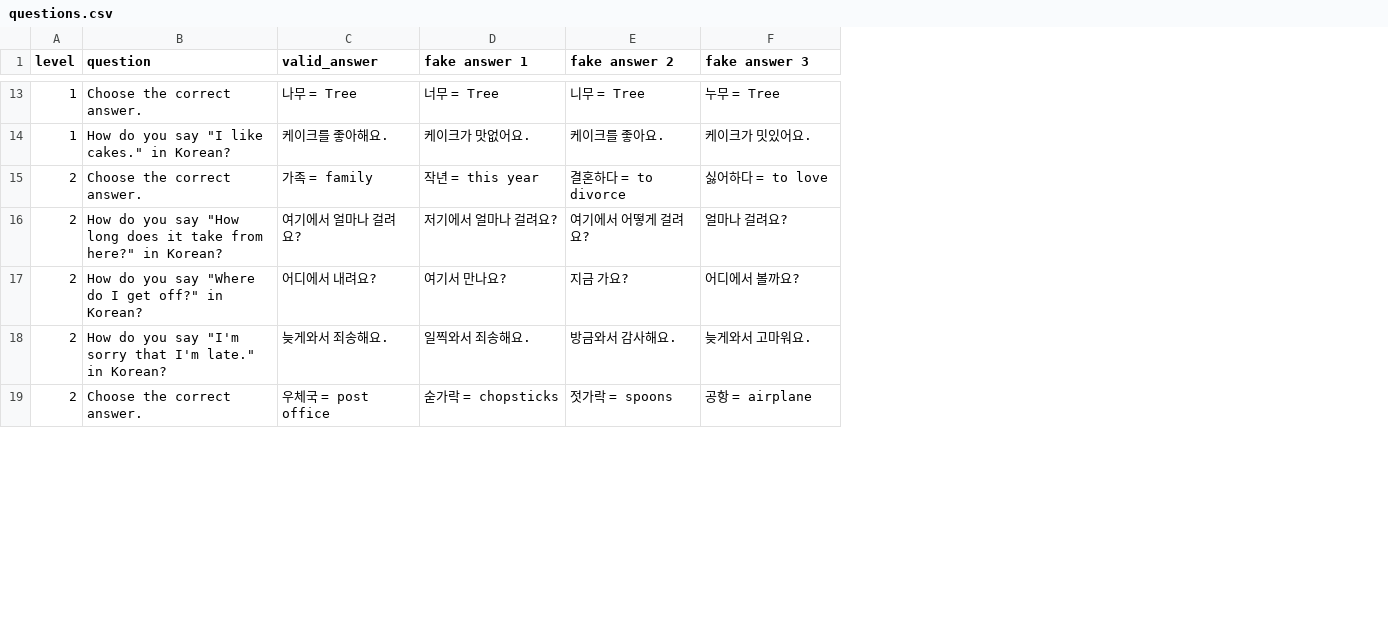
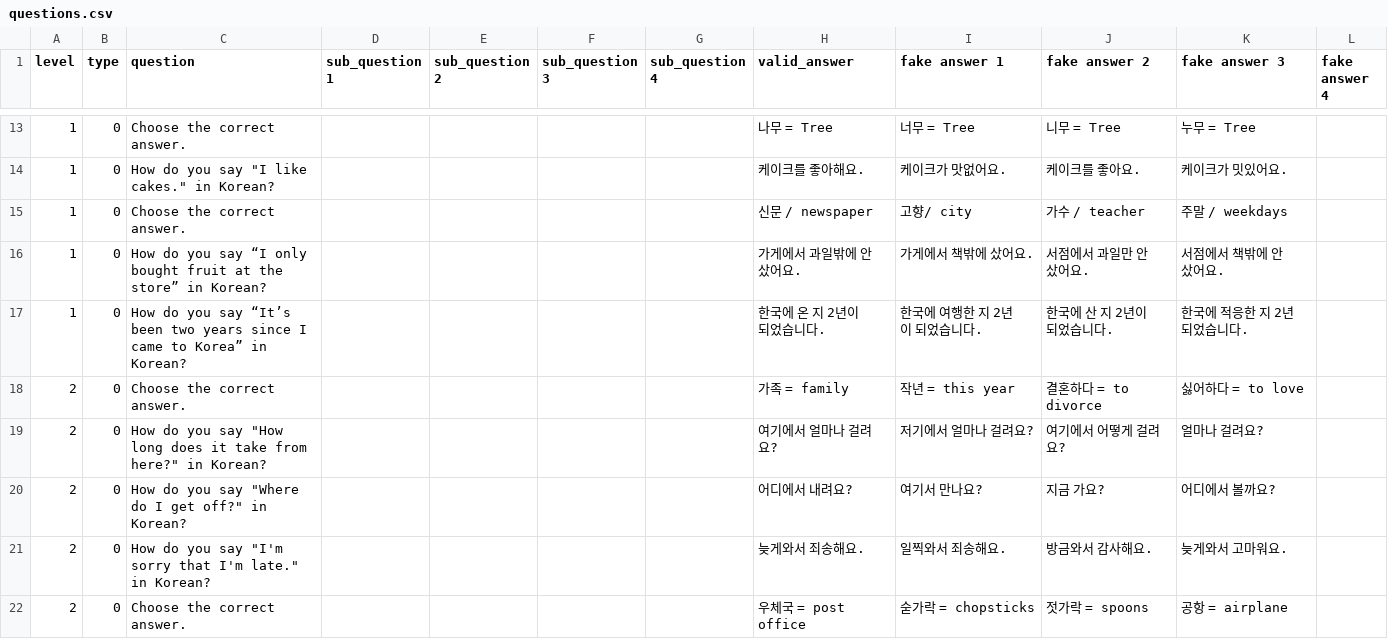
Before and after one commit to shoko31/kr-place, a CSV file: others/questions.csv, drawn as a sheet; only a part is shown, gaps mark what is left out; the diff covers the shown part only; the diff names each change by its address in the sheet, - before the commit and + after, or states it on an @@ line.

Commit message:
questions

```diff
--- a/others/questions.csv
+++ b/others/questions.csv
+column B (type), rows 13-14: 0 | 0; rows 18-22: all 0
+column D (sub_question 1), empty
+column E (sub_question 2), empty
+column F (sub_question 3), empty
+column G (sub_question 4), empty
+column L (fake answer 4), empty
+row 15: 1 | 0 | Choose the correct answer. |  |  |  |  | 신문 / newspaper | 고향/ city | 가수 / teacher | 주말 / weekdays
+row 16: 1 | 0 | How do you say “I only bought fruit at the store” in Korean? |  |  |  |  | 가게에서 과일밖에 안 샀어요. | 가게에서 책밖에 샀어요. | 서점에서 과일만 안 샀어요. | 서점에서 책밖에 안 샀어요.
+row 17: 1 | 0 | How do you say “It’s been two years since I came to Korea” in Korean? |  |  |  |  | 한국에 온 지 2년이 되었습니다. | 한국에 여행한 지 2년이 되었습니다. | 한국에 산 지 2년이 되었습니다. | 한국에 적응한 지 2년 되었습니다.
```
Also changed, not shown: 16 added rows elsewhere in this file, 11 other files.
